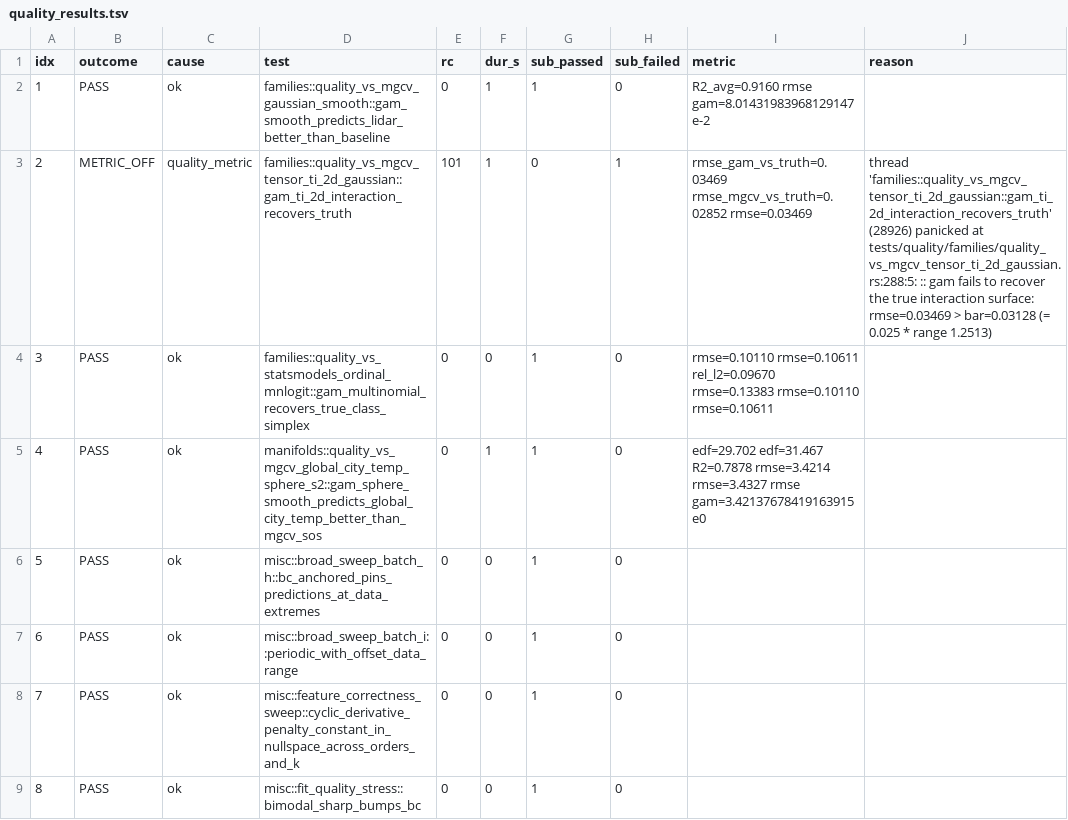
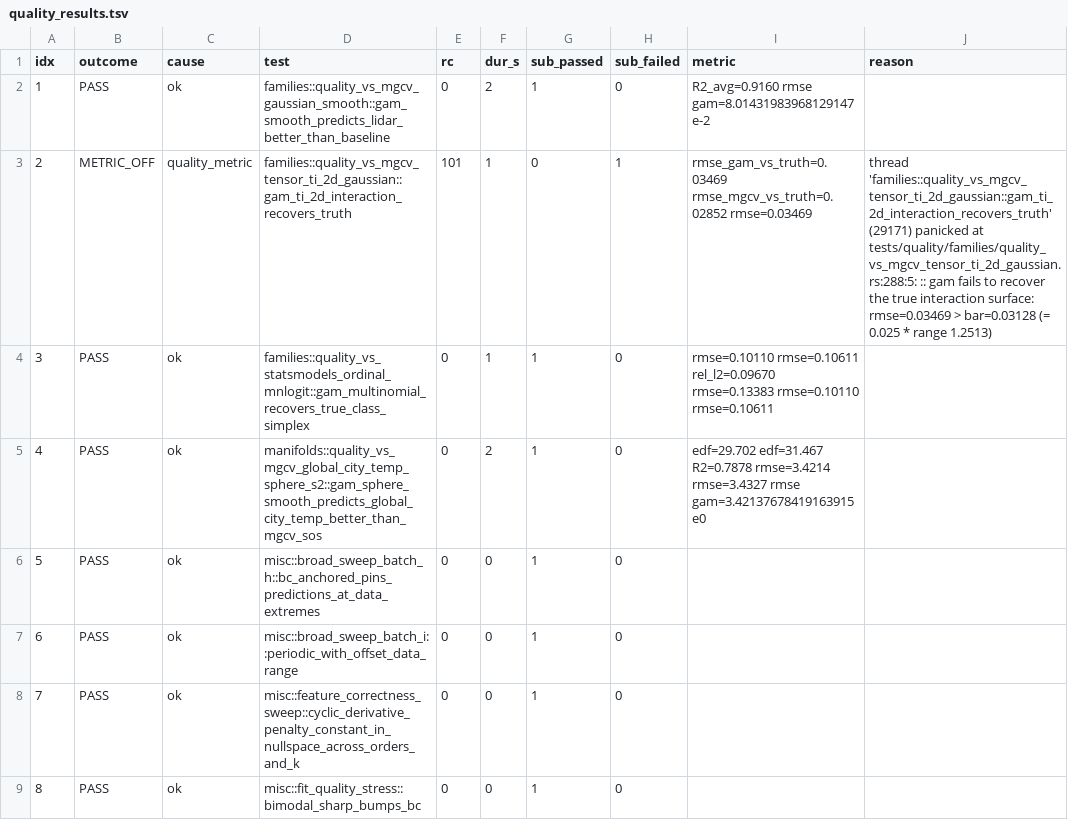
Before and after one commit to SauersML/gam, a TSV file: bench/gha_results/reference-quality/quality_results.tsv, drawn as a sheet; only a part is shown; the diff covers the shown part only.

```diff
--- a/bench/gha_results/reference-quality/quality_results.tsv
+++ b/bench/gha_results/reference-quality/quality_results.tsv
@@ -1,6 +1,6 @@
 idx	outcome	cause	test	rc	dur_s	sub_passed	sub_failed	metric	reason
-1	PASS	ok	families::quality_vs_mgcv_gaussian_smooth::gam_smooth_predicts_lidar_better_than_baseline	0	1	1	0	R2_avg=0.9160 rmse gam=8.01431983968129147e-2 	
-2	METRIC_OFF	quality_metric	families::quality_vs_mgcv_tensor_ti_2d_gaussian::gam_ti_2d_interaction_recovers_truth	101	1	0	1	rmse_gam_vs_truth=0.03469 rmse_mgcv_vs_truth=0.02852 rmse=0.03469 	thread 'families::quality_vs_mgcv_tensor_ti_2d_gaussian::gam_ti_2d_interaction_recovers_truth' (28926) panicked at tests/quality/families/quality_vs_mgcv_tensor_ti_2d_gaussian.rs:288:5: :: gam fails to recover the true interaction surface: rmse=0.03469 > bar=0.03128 (= 0.025 * range 1.2513)
-3	PASS	ok	families::quality_vs_statsmodels_ordinal_mnlogit::gam_multinomial_recovers_true_class_simplex	0	0	1	0	rmse=0.10110 rmse=0.10611 rel_l2=0.09670 rmse=0.13383 rmse=0.10110 rmse=0.10611 	
-4	PASS	ok	manifolds::quality_vs_mgcv_global_city_temp_sphere_s2::gam_sphere_smooth_predicts_global_city_temp_better_than_mgcv_sos	0	1	1	0	edf=29.702 edf=31.467 R2=0.7878 rmse=3.4214 rmse=3.4327 rmse gam=3.42137678419163915e0 	
+1	PASS	ok	families::quality_vs_mgcv_gaussian_smooth::gam_smooth_predicts_lidar_better_than_baseline	0	2	1	0	R2_avg=0.9160 rmse gam=8.01431983968129147e-2 	
+2	METRIC_OFF	quality_metric	families::quality_vs_mgcv_tensor_ti_2d_gaussian::gam_ti_2d_interaction_recovers_truth	101	1	0	1	rmse_gam_vs_truth=0.03469 rmse_mgcv_vs_truth=0.02852 rmse=0.03469 	thread 'families::quality_vs_mgcv_tensor_ti_2d_gaussian::gam_ti_2d_interaction_recovers_truth' (29171) panicked at tests/quality/families/quality_vs_mgcv_tensor_ti_2d_gaussian.rs:288:5: :: gam fails to recover the true interaction surface: rmse=0.03469 > bar=0.03128 (= 0.025 * range 1.2513)
+3	PASS	ok	families::quality_vs_statsmodels_ordinal_mnlogit::gam_multinomial_recovers_true_class_simplex	0	1	1	0	rmse=0.10110 rmse=0.10611 rel_l2=0.09670 rmse=0.13383 rmse=0.10110 rmse=0.10611 	
+4	PASS	ok	manifolds::quality_vs_mgcv_global_city_temp_sphere_s2::gam_sphere_smooth_predicts_global_city_temp_better_than_mgcv_sos	0	2	1	0	edf=29.702 edf=31.467 R2=0.7878 rmse=3.4214 rmse=3.4327 rmse gam=3.42137678419163915e0 	
 5	PASS	ok	misc::broad_sweep_batch_h::bc_anchored_pins_predictions_at_data_extremes	0	0	1	0		
```
Also changed, not shown: 144 edited cells elsewhere in this file, 3 other files.
